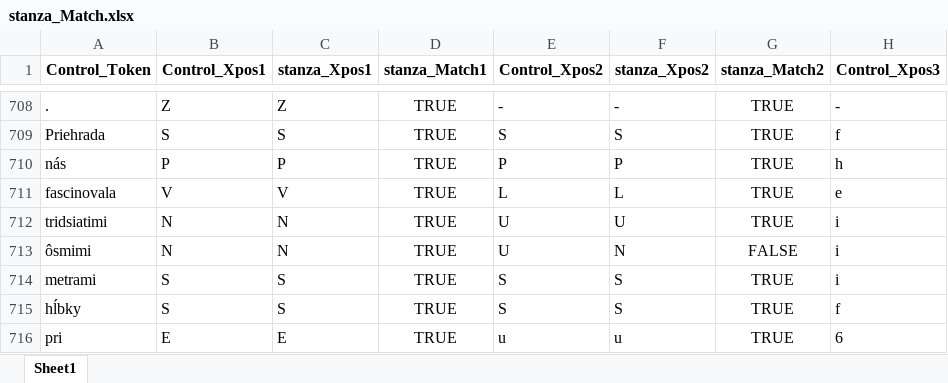
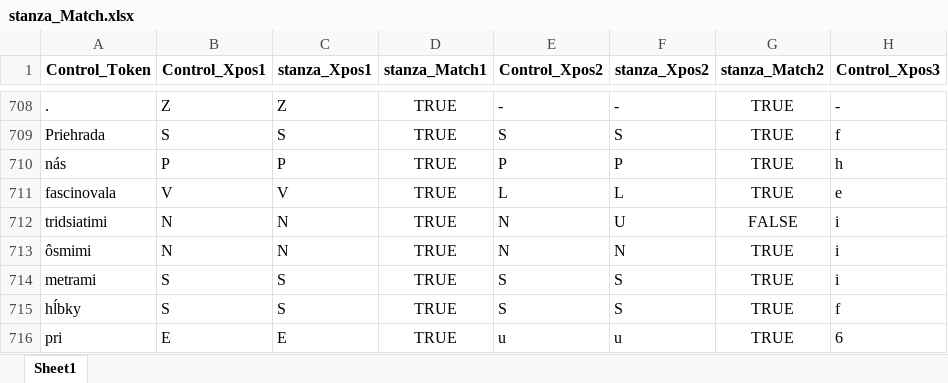
Before and after one commit to CHOTY/Diplomovka, an Excel workbook: stanza_Match.xlsx, sheet Sheet1, drawn as a sheet; only a part is shown, gaps mark what is left out; values as stored, in another font and other column widths than the file's, no borders; the diff covers the shown part only; the diff names each change by its address in the sheet, - before the commit and + after, or states it on an @@ line.

```diff
--- a/stanza_Match.xlsx (sheet Sheet1)
+++ b/stanza_Match.xlsx (sheet Sheet1)
-E712:E713 (Control_Xpos2): U
+E712:E713 (Control_Xpos2): N
-G712 (stanza_Match2): TRUE
+G712 (stanza_Match2): FALSE
-G713 (stanza_Match2): FALSE
+G713 (stanza_Match2): TRUE
```
Also changed, not shown: 118 edited cells elsewhere in this sheet, Agregovany_XPOS_Match.xlsx, DiplomovkaOpravene.xlsx, 13 other files.
